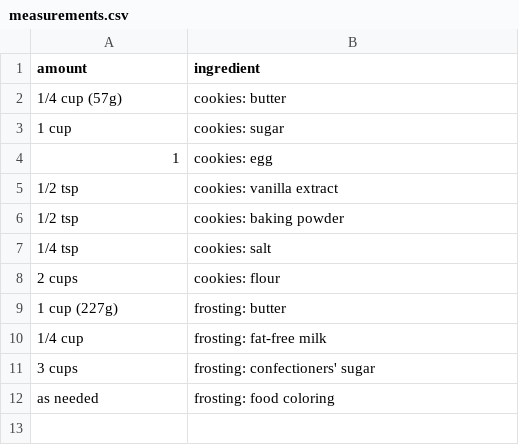
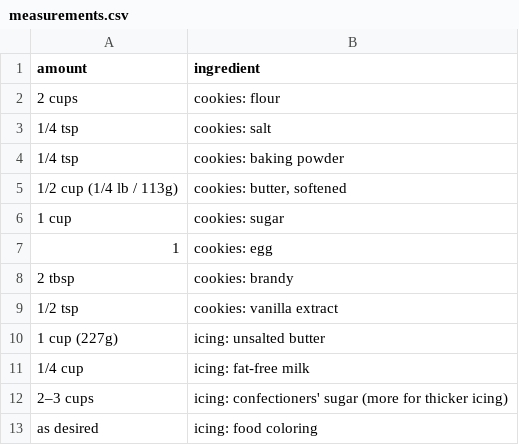
Before and after one commit to nickagel/recipe-book, a CSV file: recipes/frosted-sugar-cookies/measurements.csv, drawn as a sheet.

```diff
--- a/recipes/frosted-sugar-cookies/measurements.csv
+++ b/recipes/frosted-sugar-cookies/measurements.csv
@@ -1,12 +1,13 @@
 amount,ingredient
-1/4 cup (57g),cookies: butter
+2 cups,cookies: flour
+1/4 tsp,cookies: salt
+1/4 tsp,cookies: baking powder
+1/2 cup (1/4 lb / 113g),"cookies: butter, softened"
 1 cup,cookies: sugar
 1,cookies: egg
+2 tbsp,cookies: brandy
 1/2 tsp,cookies: vanilla extract
-1/2 tsp,cookies: baking powder
-1/4 tsp,cookies: salt
-2 cups,cookies: flour
-1 cup (227g),frosting: butter
-1/4 cup,frosting: fat-free milk
-3 cups,frosting: confectioners' sugar
-as needed,frosting: food coloring
+1 cup (227g),icing: unsalted butter
+1/4 cup,icing: fat-free milk
+2–3 cups,icing: confectioners' sugar (more for thicker icing)
+as desired,icing: food coloring
```
Also changed, not shown: recipes/frosted-sugar-cookies/instructions.csv, 8 other files.
